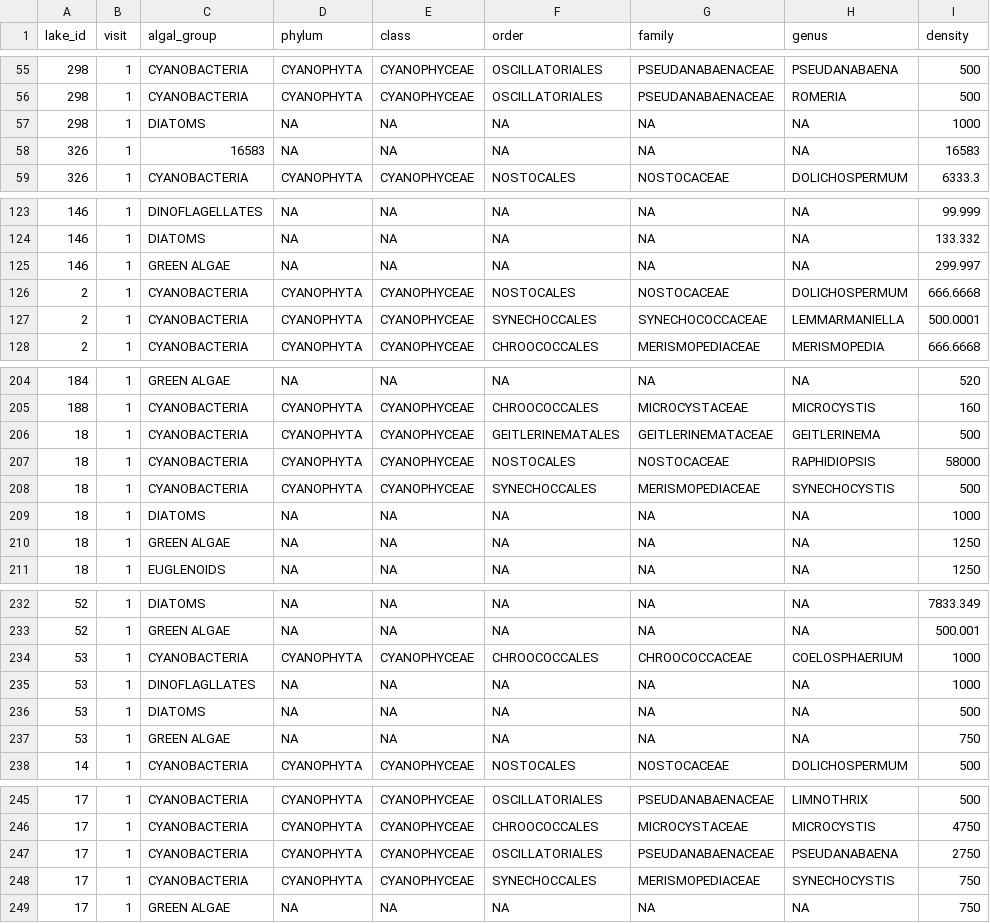
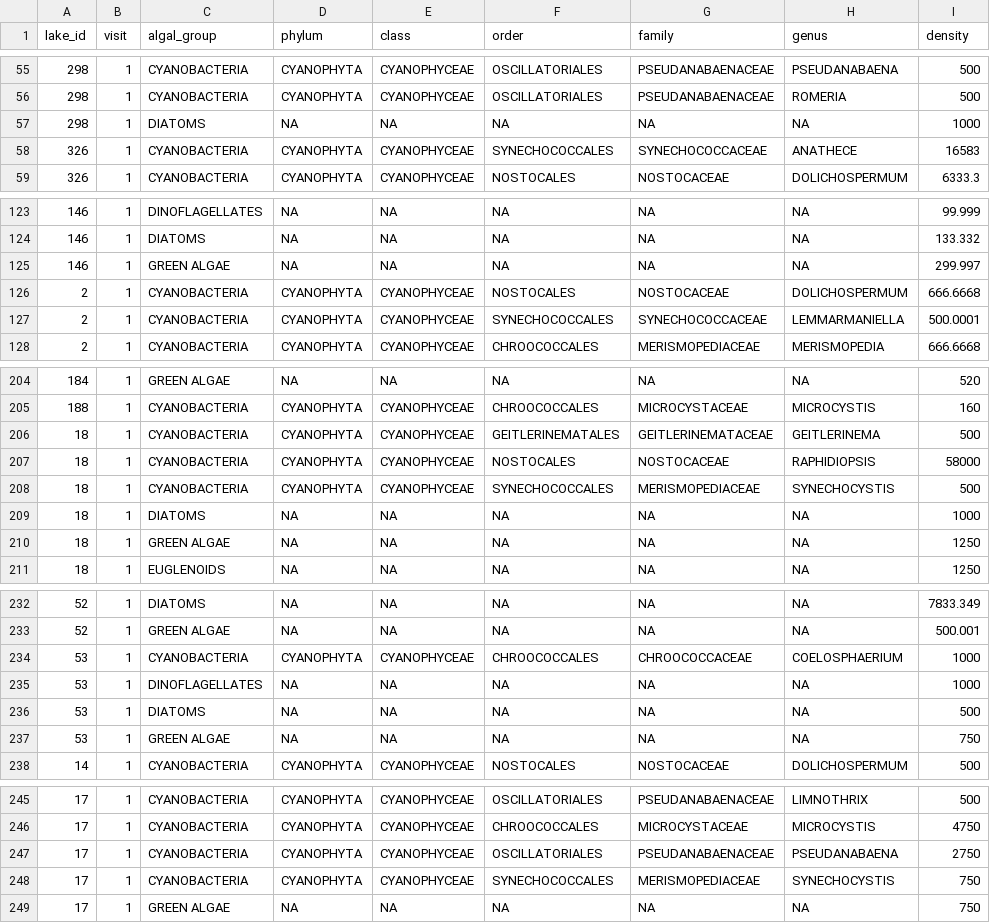
Before and after one commit to jbeaulie/surge, a CSV file: communications/manuscript/data_paper/9_phyto_data.csv, drawn as a sheet; only a part is shown, gaps mark what is left out; the diff names each change by its address in the sheet, - before the commit and + after, or states it on an @@ line.

Commit message:
Incorporating recent updates to phytoplankton data file and water chemistry flags.

```diff
--- a/communications/manuscript/data_paper/9_phyto_data.csv
+++ b/communications/manuscript/data_paper/9_phyto_data.csv
-C58 (algal_group): 16583
+C58 (algal_group): CYANOBACTERIA
-D58 (phylum): NA
+D58 (phylum): CYANOPHYTA
-E58 (class): NA
+E58 (class): CYANOPHYCEAE
-F58 (order): NA
+F58 (order): SYNECHOCOCCALES
-G58 (family): NA
+G58 (family): SYNECHOCOCCACEAE
-H58 (genus): NA
+H58 (genus): ANATHECE
-F127 (order): SYNECHOCCALES
+F127 (order): SYNECHOCOCCALES
-F208 (order): SYNECHOCCALES
+F208 (order): SYNECHOCOCCALES
-C235 (algal_group): DINOFLAGLLATES
+C235 (algal_group): DINOFLAGELLATES
-F248 (order): SYNECHOCCALES
+F248 (order): SYNECHOCOCCALES
```
Also changed, not shown: 3 other files.
